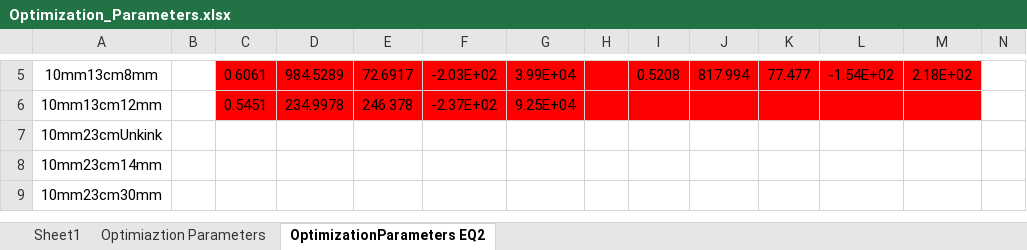
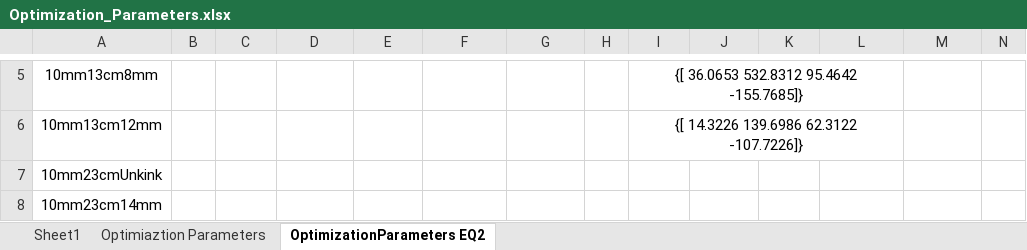
Before and after one commit to Agile-and-Adaptive-Robotics/Muscle_Sensory, an Excel workbook: DataCollection/Optimization_Parameters.xlsx, sheet OptimizationParameters EQ2, drawn as a sheet; only a part is shown, gaps mark what is left out; the shorter side is filled out with more unchanged rows; values as stored, in another font and other column widths than the file's, no borders; the diff covers the shown part only; the diff names each change by its address in the sheet, - before the commit and + after, or states it on an @@ line.

Commit message:
Optimization Code - Update
save parameters in a matrix for each optimization run (Specified length, and test number) - All kinks and P/DP

```diff
--- a/DataCollection/Optimization_Parameters.xlsx (sheet OptimizationParameters EQ2)
+++ b/DataCollection/Optimization_Parameters.xlsx (sheet OptimizationParameters EQ2)
-C5:M6 fill: #FF0000
+C5:M6 fill: none
-C5: 0.6061
+C5: (empty)
-D5: 984.5289
+D5: (empty)
-E5: 72.6917
+E5: (empty)
-F5: -2.03E+02
+F5: (empty)
-G5: 3.99E+04
+G5: (empty)
-I5: 0.5208
+I5: {[ 36.0653 532.8312 95.4642 -155.7685]}
+I5:L5 merged
-J5: 817.994
+J5: (empty)
-K5: 77.477
+K5: (empty)
-L5: -1.54E+02
+L5: (empty)
-M5: 2.18E+02
+M5: (empty)
-C6: 0.5451
+C6: (empty)
-D6: 234.9978
+D6: (empty)
-E6: 246.378
+E6: (empty)
-F6: -2.37E+02
+F6: (empty)
-G6: 9.25E+04
+G6: (empty)
-I6: (empty)
+I6: {[ 14.3226 139.6986 62.3122 -107.7226]}
+I6:L6 merged
```
Also changed, not shown: 23 edited cells, cell formats and merged cells elsewhere in this sheet, DataCollection/BPAparameters_normalized.xlsx, 8 other files.
